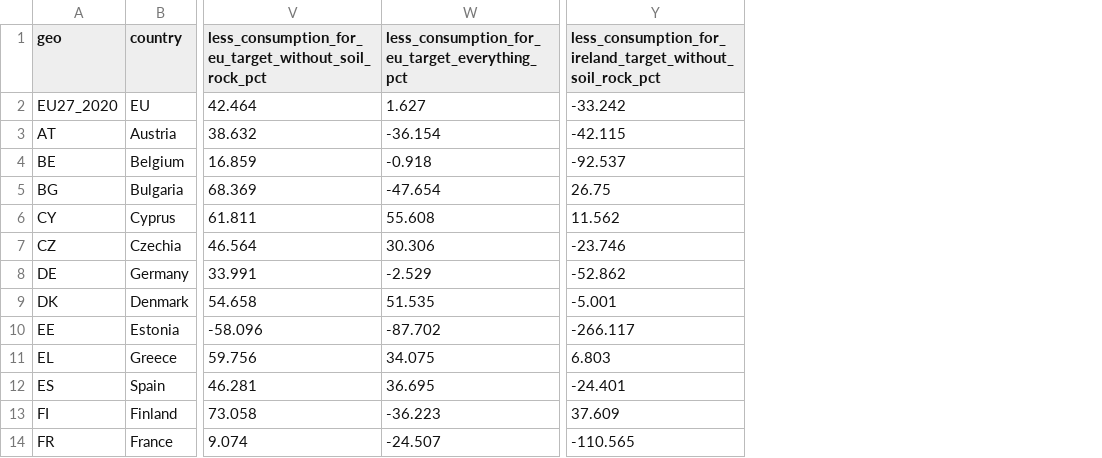
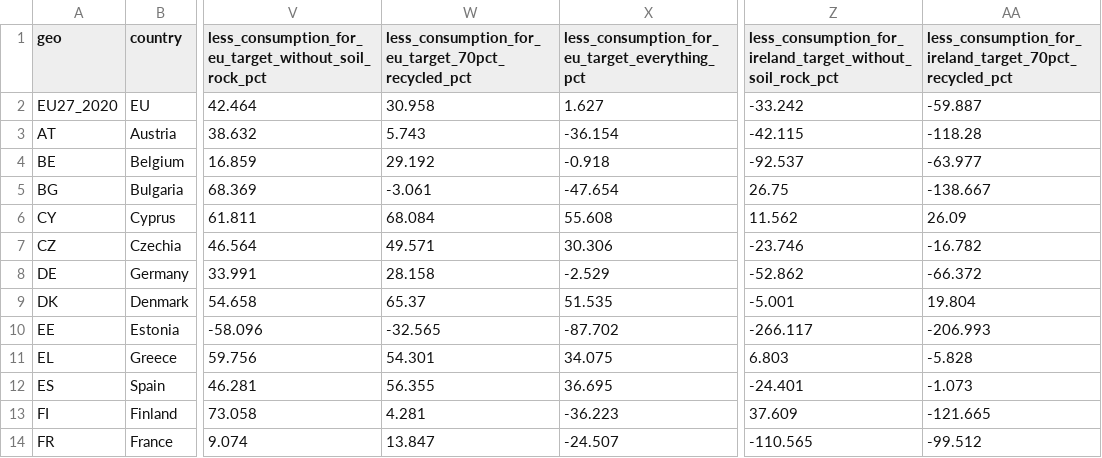
Before and after one commit to M1ck3yJ0/far-from-full-circle, a CSV file: data/processed/ceilings_2022.csv, drawn as a sheet; only a part is shown, gaps mark what is left out; the diff names each change by its address in the sheet, - before the commit and + after, or states it on an @@ line.

```diff
--- a/data/processed/ceilings_2022.csv
+++ b/data/processed/ceilings_2022.csv
+column W, rows 1-14: less_consumption_for_eu_target_70pct_recycled_pct | 30.958 | 5.743 | 29.192 | -3.061 | 68.084 | 49.571 | 28.158 | 65.37 | -32.565 | 54.301 | 56.355 | 4.281 | 13.847
+column AA, rows 1-14: less_consumption_for_ireland_target_70pct_recycled_pct | -59.887 | -118.28 | -63.977 | -138.667 | 26.09 | -16.782 | -66.372 | 19.804 | -206.993 | -5.828 | -1.073 | -121.665 | -99.512
```
